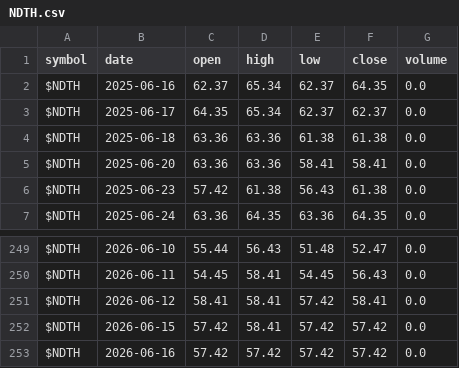
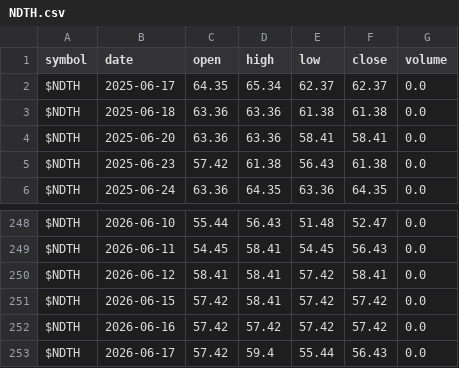
Before and after one commit to co-codin/algo-trading, a CSV file: historical_data/breadth/NDTH.csv, drawn as a sheet; only a part is shown, gaps mark what is left out.

```diff
--- a/historical_data/breadth/NDTH.csv
+++ b/historical_data/breadth/NDTH.csv
@@ -1,3 +1,2 @@
 symbol,date,open,high,low,close,volume
-$NDTH,2025-06-16,62.37,65.34,62.37,64.35,0.0
 $NDTH,2025-06-17,64.35,65.34,62.37,62.37,0.0
@@ -253 +252,2 @@ $NDTH,2026-06-15,57.42,58.41,57.42,57.42,0.0
 $NDTH,2026-06-16,57.42,57.42,57.42,57.42,0.0
+$NDTH,2026-06-17,57.42,59.4,55.44,56.43,0.0
```
Also changed, not shown: historical_data/breadth/CPC.csv, historical_data/breadth/NCOH.csv, 44 other files.
